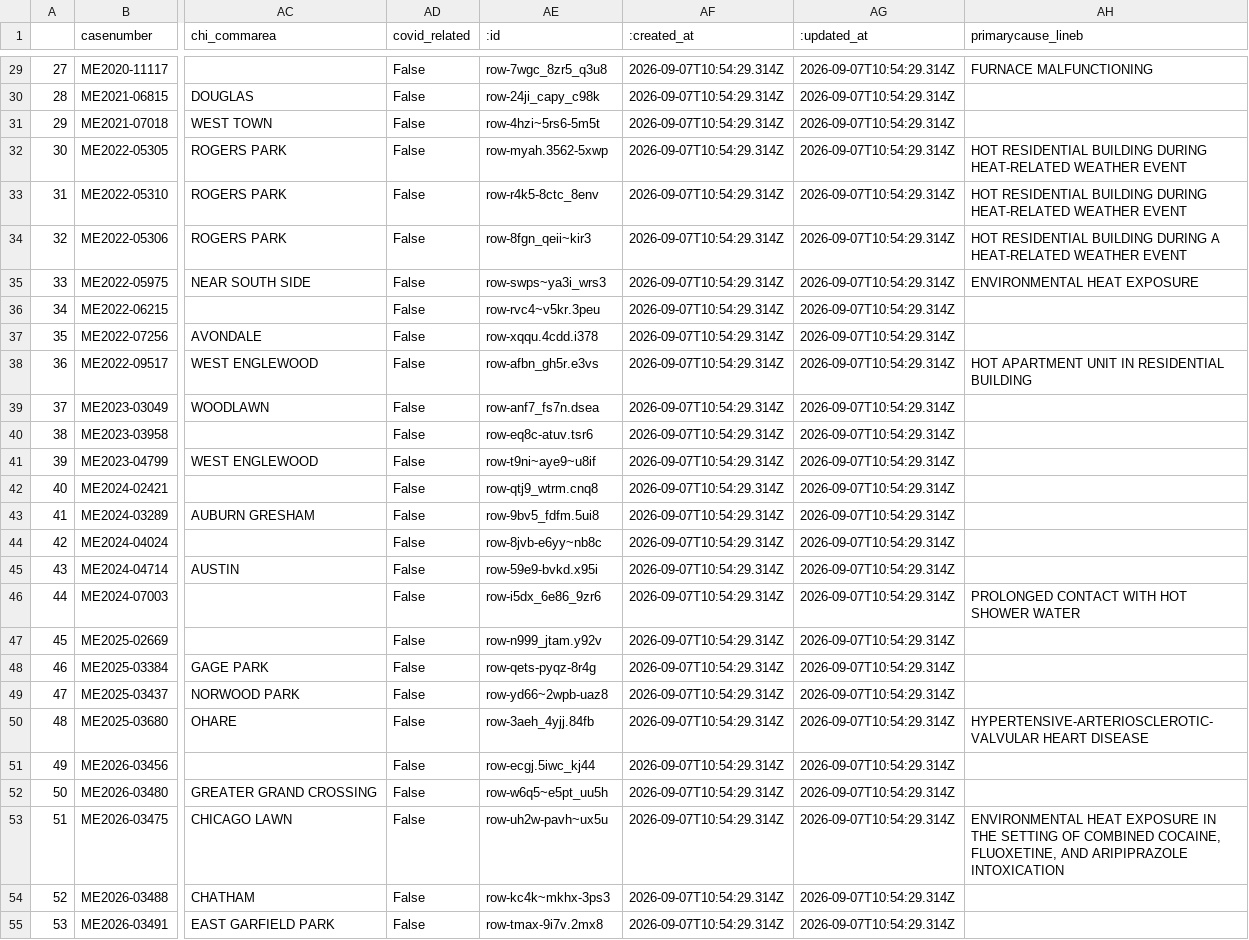
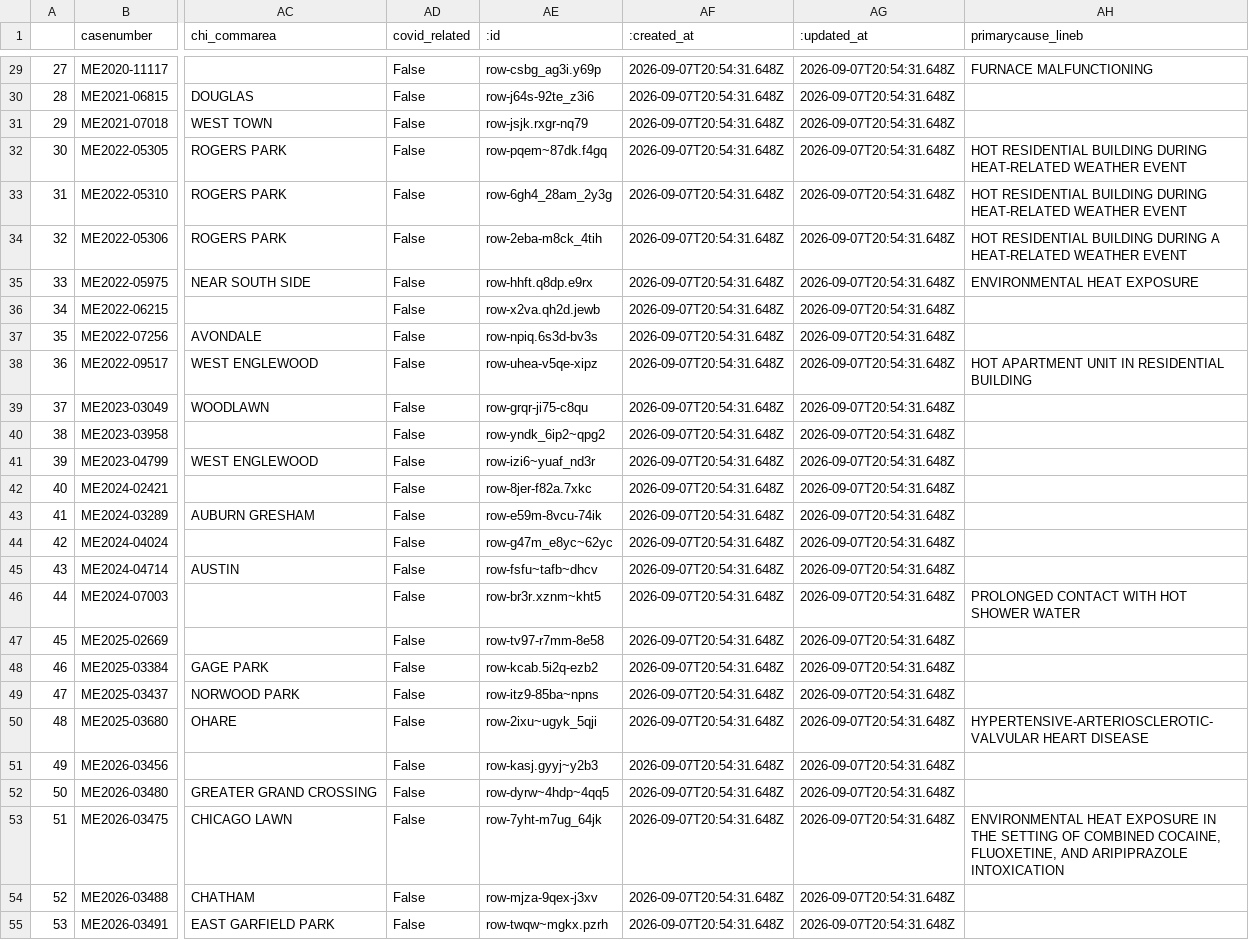
Before and after one commit to cam-rodriguez/cpm_heatbot, a CSV file: data/all_heatdeaths.csv, drawn as a sheet; only a part is shown, gaps mark what is left out; the diff covers the shown part only; the diff names each change by its address in the sheet, - before the commit and + after, or states it on an @@ line.

```diff
--- a/data/all_heatdeaths.csv
+++ b/data/all_heatdeaths.csv
-AE29 (:id): row-7wgc_8zr5_q3u8
+AE29 (:id): row-csbg_ag3i.y69p
-AF29:AF55 (:created_at): 2026-09-07T10:54:29.314Z
+AF29:AF55 (:created_at): 2026-09-07T20:54:31.648Z
-AG29:AG55 (:updated_at): 2026-09-07T10:54:29.314Z
+AG29:AG55 (:updated_at): 2026-09-07T20:54:31.648Z
-AE30 (:id): row-24ji_capy_c98k
+AE30 (:id): row-j64s-92te_z3i6
-AE31 (:id): row-4hzi~5rs6-5m5t
+AE31 (:id): row-jsjk.rxgr-nq79
-AE32 (:id): row-myah.3562-5xwp
+AE32 (:id): row-pqem~87dk.f4gq
-AE33 (:id): row-r4k5-8ctc_8env
+AE33 (:id): row-6gh4_28am_2y3g
-AE34 (:id): row-8fgn_qeii~kir3
+AE34 (:id): row-2eba-m8ck_4tih
-AE35 (:id): row-swps~ya3i_wrs3
+AE35 (:id): row-hhft.q8dp.e9rx
-AE36 (:id): row-rvc4~v5kr.3peu
+AE36 (:id): row-x2va.qh2d.jewb
-AE37 (:id): row-xqqu.4cdd.i378
+AE37 (:id): row-npiq.6s3d-bv3s
-AE38 (:id): row-afbn_gh5r.e3vs
+AE38 (:id): row-uhea-v5qe-xipz
-AE39 (:id): row-anf7_fs7n.dsea
+AE39 (:id): row-grqr-ji75-c8qu
-AE40 (:id): row-eq8c-atuv.tsr6
+AE40 (:id): row-yndk_6ip2~qpg2
-AE41 (:id): row-t9ni~aye9~u8if
+AE41 (:id): row-izi6~yuaf_nd3r
-AE42 (:id): row-qtj9_wtrm.cnq8
+AE42 (:id): row-8jer-f82a.7xkc
-AE43 (:id): row-9bv5_fdfm.5ui8
+AE43 (:id): row-e59m-8vcu-74ik
-AE44 (:id): row-8jvb-e6yy~nb8c
+AE44 (:id): row-g47m_e8yc~62yc
-AE45 (:id): row-59e9-bvkd.x95i
+AE45 (:id): row-fsfu~tafb~dhcv
-AE46 (:id): row-i5dx_6e86_9zr6
+AE46 (:id): row-br3r.xznm~kht5
-AE47 (:id): row-n999_jtam.y92v
+AE47 (:id): row-tv97-r7mm-8e58
-AE48 (:id): row-qets-pyqz-8r4g
+AE48 (:id): row-kcab.5i2q-ezb2
-AE49 (:id): row-yd66~2wpb-uaz8
+AE49 (:id): row-itz9-85ba~npns
-AE50 (:id): row-3aeh_4yjj.84fb
+AE50 (:id): row-2ixu~ugyk_5qji
-AE51 (:id): row-ecgj.5iwc_kj44
+AE51 (:id): row-kasj.gyyj~y2b3
-AE52 (:id): row-w6q5~e5pt_uu5h
+AE52 (:id): row-dyrw~4hdp~4qq5
-AE53 (:id): row-uh2w-pavh~ux5u
+AE53 (:id): row-7yht-m7ug_64jk
-AE54 (:id): row-kc4k~mkhx-3ps3
+AE54 (:id): row-mjza-9qex-j3xv
-AE55 (:id): row-tmax-9i7v.2mx8
+AE55 (:id): row-twqw~mgkx.pzrh
```
Also changed, not shown: 105 edited cells elsewhere in this file, data/archive/lastversion.csv.
